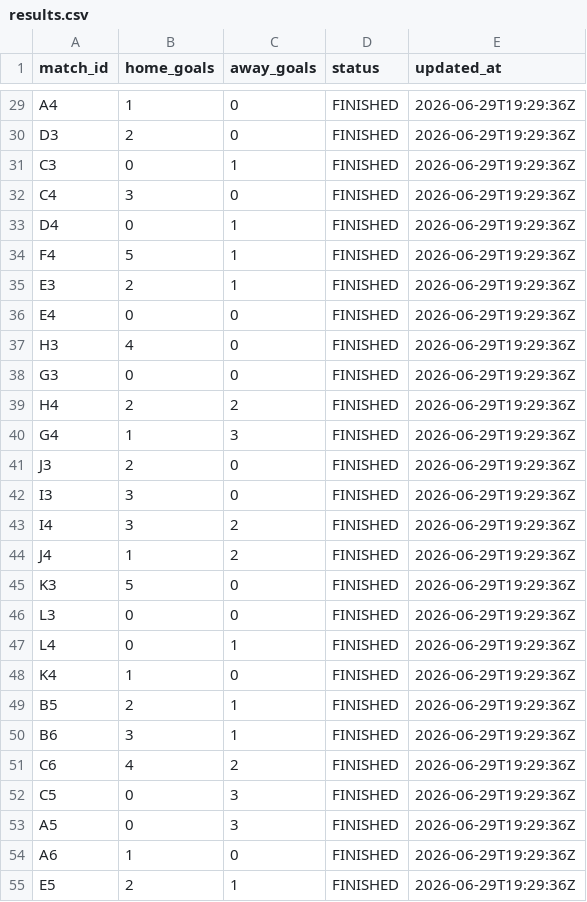
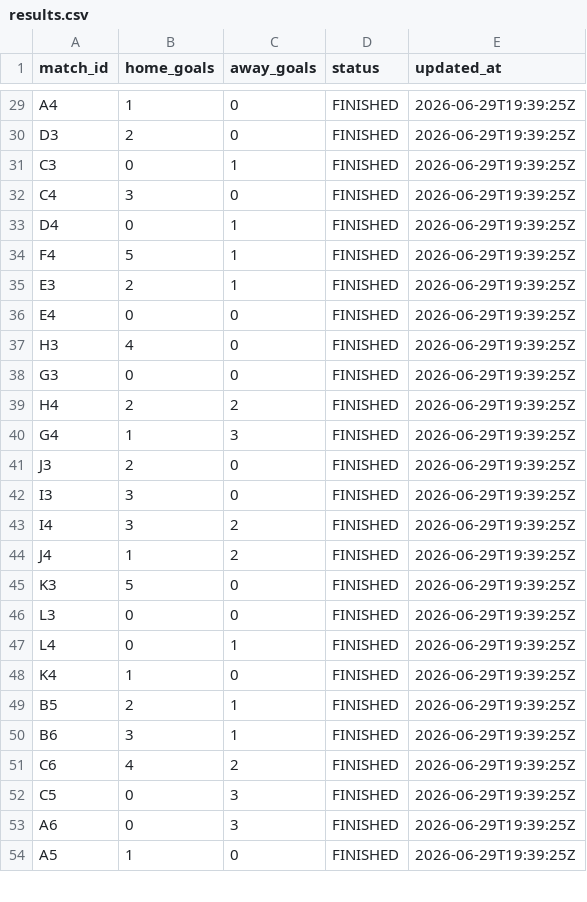
Before and after one commit to ninibini99/worldcup-betting-game, a CSV file: data/results.csv, drawn as a sheet; only a part is shown, gaps mark what is left out; removed rows and columns are numbered as before the commit, all else as after; the diff covers the shown part only; the diff names each change by its address in the sheet, - before the commit and + after, or states it on an @@ line.

```diff
--- a/data/results.csv
+++ b/data/results.csv
-E29:E54 (updated_at): 2026-06-29T19:29:36Z
+E29:E54 (updated_at): 2026-06-29T19:39:25Z
-A53 (match_id): A5
+A53 (match_id): A6
-A54 (match_id): A6
+A54 (match_id): A5
-row 55: E5 | 2 | 1 | FINISHED | 2026-06-29T19:29:36Z
```
Also changed, not shown: 3 added rows, 2 removed rows and 47 edited cells elsewhere in this file, data/predictions.csv, data/raw/pavlovia/responses_1a2633e3-4d84-499f-a5fa-b7f8bdd1598a_RUNNING_2026-101-11101.csv, 4 other files.
